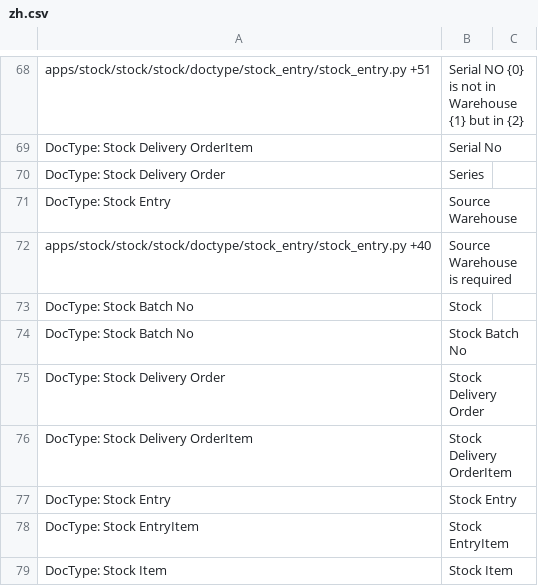
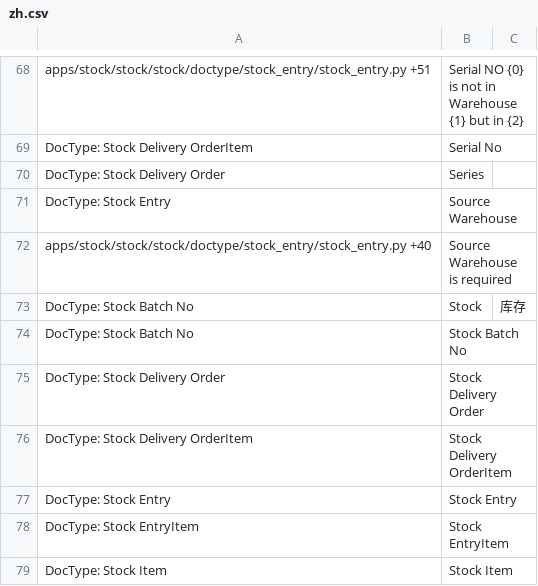
Before and after one commit to srdgame/frappe_stock, a CSV file: stock/translations/zh.csv, drawn as a sheet; only a part is shown, gaps mark what is left out.

Commit message:
There will be two latest file, one for beta, another is for released version

```diff
--- a/stock/translations/zh.csv
+++ b/stock/translations/zh.csv
@@ -72,3 +72,3 @@ DocType: Stock Entry,Source Warehouse,
 apps/stock/stock/stock/doctype/stock_entry/stock_entry.py +40,Source Warehouse is required,
-DocType: Stock Batch No,Stock,
+DocType: Stock Batch No,Stock,库存
 DocType: Stock Batch No,Stock Batch No,
```
